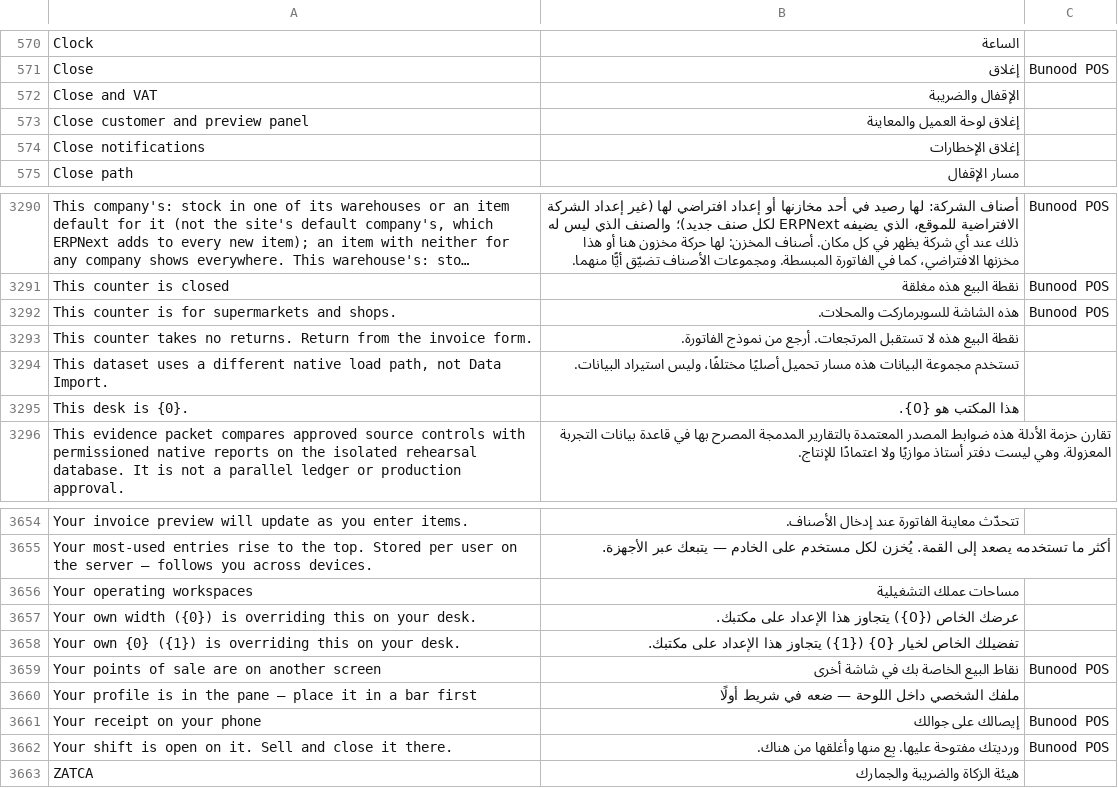
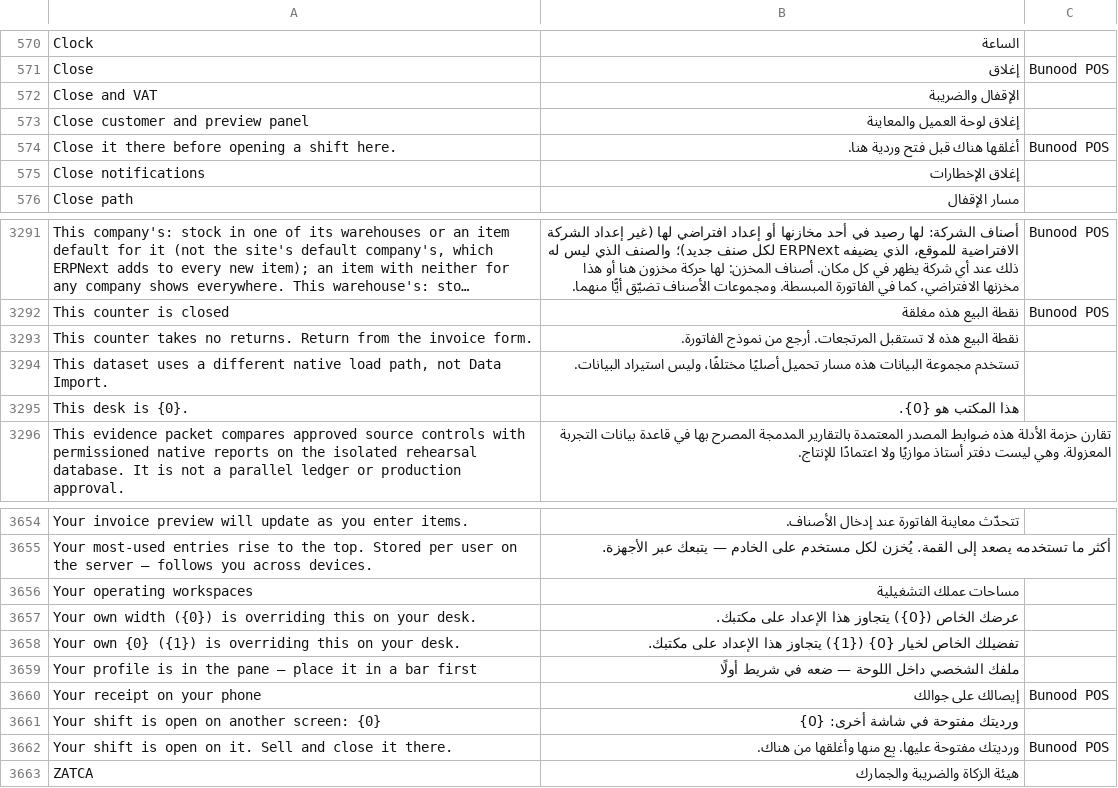
Before and after one commit to Bunood/bunood-theme, a CSV file: bunood_theme/translations/ar.csv, drawn as a sheet; only a part is shown, gaps mark what is left out; long unchanged cells end in …; removed rows and columns are numbered as before the commit, all else as after; the diff names each change by its address in the sheet, - before the commit and + after, or states it on an @@ line.

```diff
--- a/bunood_theme/translations/ar.csv
+++ b/bunood_theme/translations/ar.csv
+row 574: Close it there before opening a shift here. | أغلقها هناك قبل فتح وردية هنا. | Bunood POS
-row 3292: This counter is for supermarkets and shops. | هذه الشاشة للسوبرماركت والمحلات. | Bunood POS
-row 3659: Your points of sale are on another screen | نقاط البيع الخاصة بك في شاشة أخرى | Bunood POS
+row 3661: Your shift is open on another screen: {0} | ورديتك مفتوحة في شاشة أخرى: {0}
```
Also changed, not shown: 8 other files.
